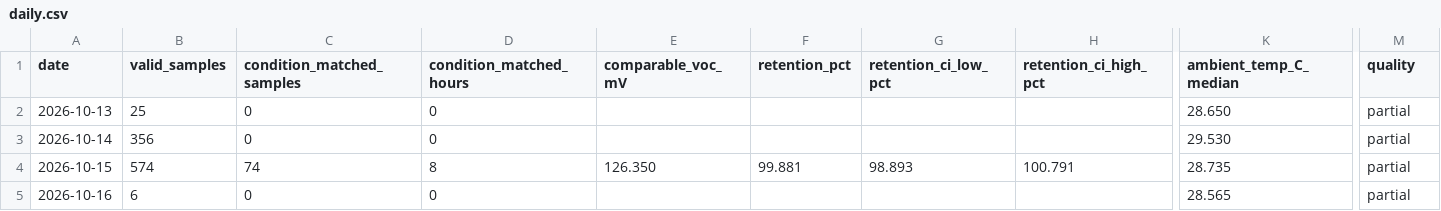
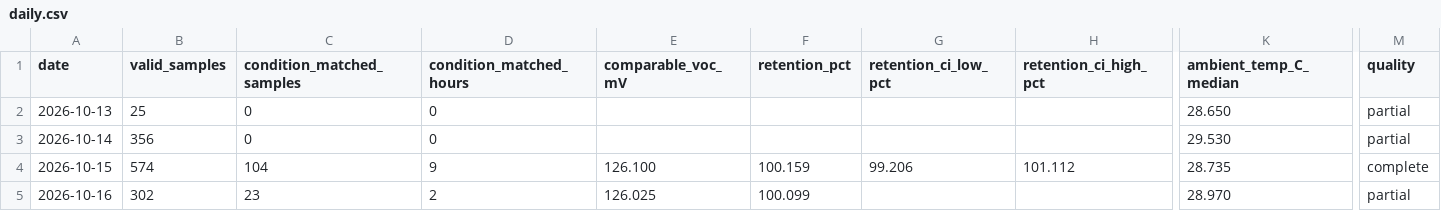
Before and after one commit to weiweiweiopen/solar-oracle-walkman, a CSV file: site/data/dssc_55x55_b/daily.csv, drawn as a sheet; only a part is shown, gaps mark what is left out; the diff covers the shown part only; the diff names each change by its address in the sheet, - before the commit and + after, or states it on an @@ line.

Commit message:
data: update DSSC snapshot 2026-10-17

```diff
--- a/site/data/dssc_55x55_b/daily.csv
+++ b/site/data/dssc_55x55_b/daily.csv
-C4 (condition_matched_samples): 74
+C4 (condition_matched_samples): 104
-D4 (condition_matched_hours): 8
+D4 (condition_matched_hours): 9
-E4 (comparable_voc_mV): 126.350
+E4 (comparable_voc_mV): 126.100
-F4 (retention_pct): 99.881
+F4 (retention_pct): 100.159
-G4 (retention_ci_low_pct): 98.893
+G4 (retention_ci_low_pct): 99.206
-H4 (retention_ci_high_pct): 100.791
+H4 (retention_ci_high_pct): 101.112
-M4 (quality): partial
+M4 (quality): complete
-B5 (valid_samples): 6
+B5 (valid_samples): 302
-C5 (condition_matched_samples): 0
+C5 (condition_matched_samples): 23
-D5 (condition_matched_hours): 0
+D5 (condition_matched_hours): 2
-E5 (comparable_voc_mV): (empty)
+E5 (comparable_voc_mV): 126.025
-F5 (retention_pct): (empty)
+F5 (retention_pct): 100.099
-K5 (ambient_temp_C_median): 28.565
+K5 (ambient_temp_C_median): 28.970
```
Also changed, not shown: 1 edited cell elsewhere in this file, site/data/green_proofs_are_not_always_about_tax_write-offs_1/daily.csv, 4 other files.
